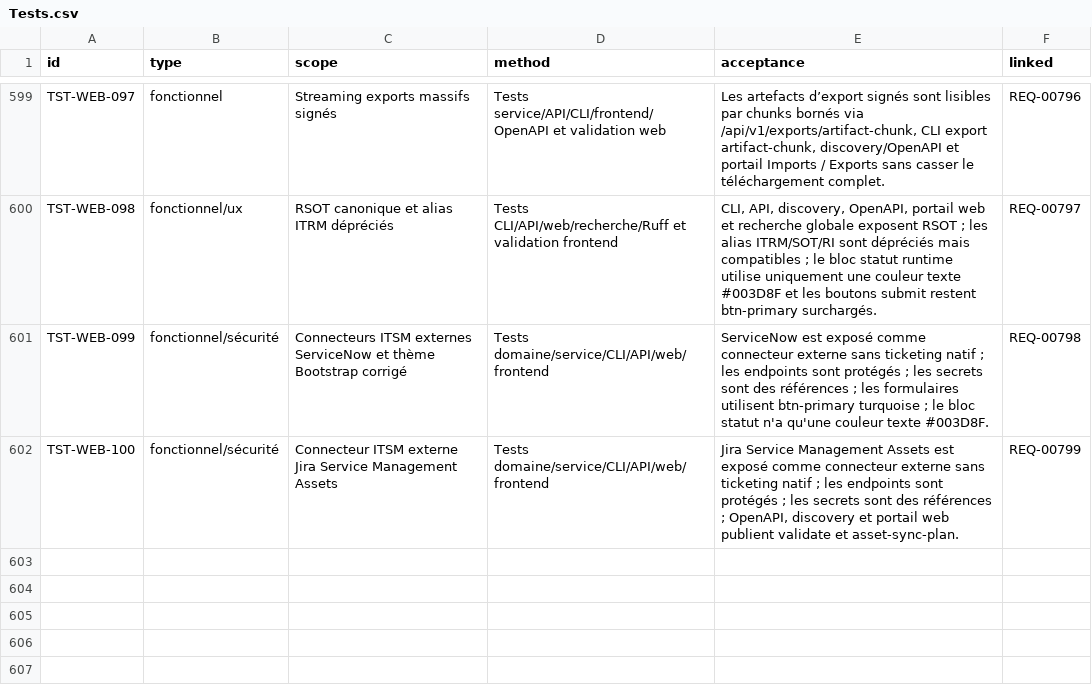
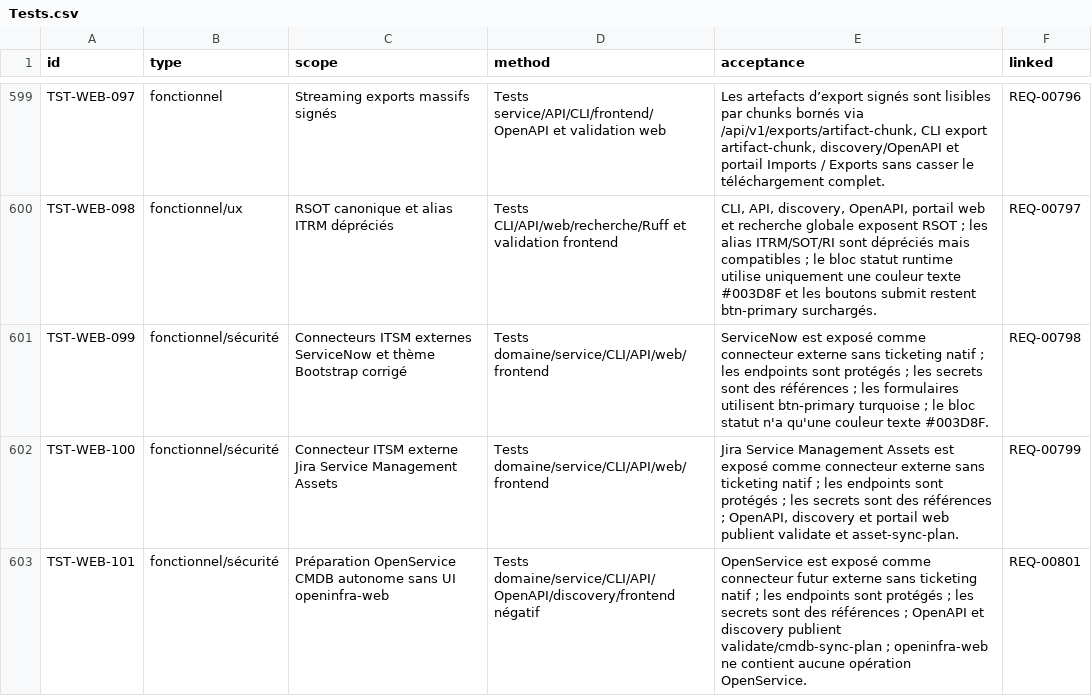
Before and after one commit to irivengroup/openinfra, a CSV file: docs/specifications/OpenInfra-CDC-SFG-STG-v4.8.1/11-Matrices/Tests.csv, drawn as a sheet; only a part is shown, gaps mark what is left out; the diff names each change by its address in the sheet, - before the commit and + after, or states it on an @@ line.

```diff
--- a/docs/specifications/OpenInfra-CDC-SFG-STG-v4.8.1/11-Matrices/Tests.csv
+++ b/docs/specifications/OpenInfra-CDC-SFG-STG-v4.8.1/11-Matrices/Tests.csv
+row 603: TST-WEB-101 | fonctionnel/sécurité | Préparation OpenService CMDB autonome sans UI openinfra-web | Tests domaine/service/CLI/API/OpenAPI/discovery/frontend négatif | OpenService est exposé comme connecteur futur externe sans ticketing natif ; les endpoints sont protégés ; les secrets sont des références ; OpenAPI et discovery publient validate/cmdb-sync-plan ; openinfra-web ne contient aucune opération OpenService. | REQ-00801
```
Also changed, not shown: docs/specifications/OpenInfra-CDC-SFG-STG-v4.8.1/04-Donnees/Dictionnaire.csv, docs/specifications/OpenInfra-CDC-SFG-STG-v4.8.1/11-Matrices/Exigences.csv, 34 other files.
